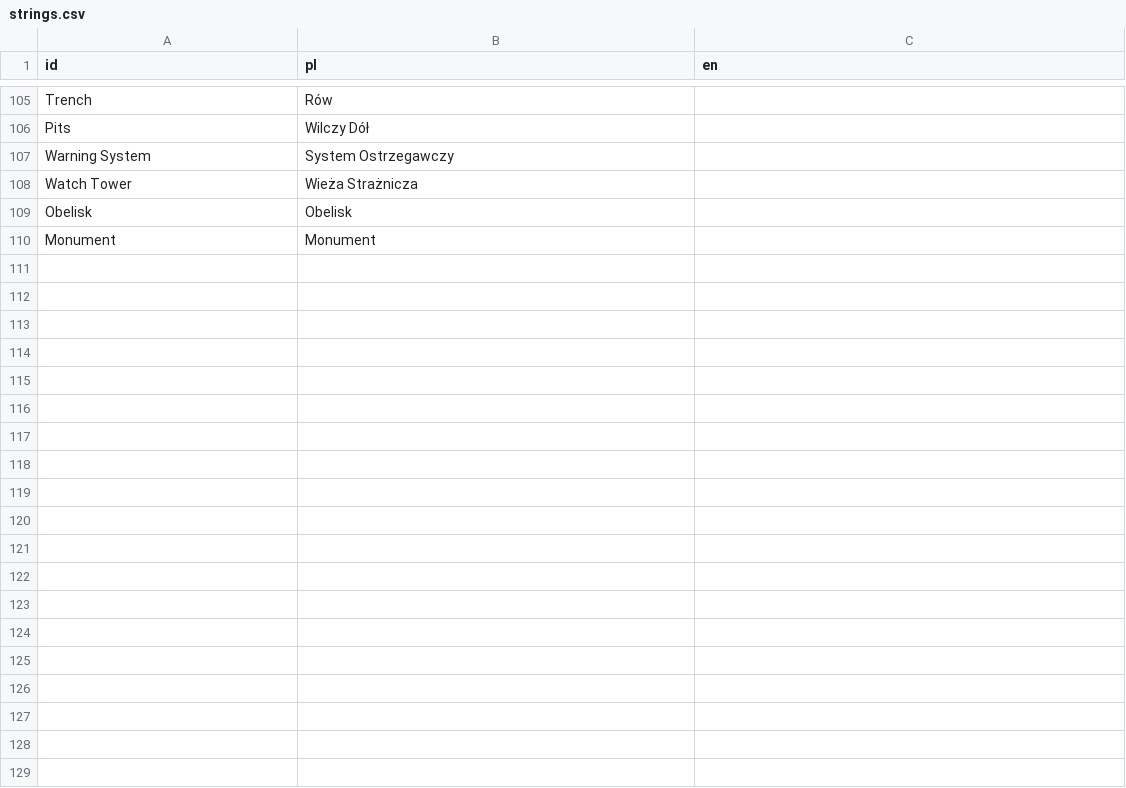
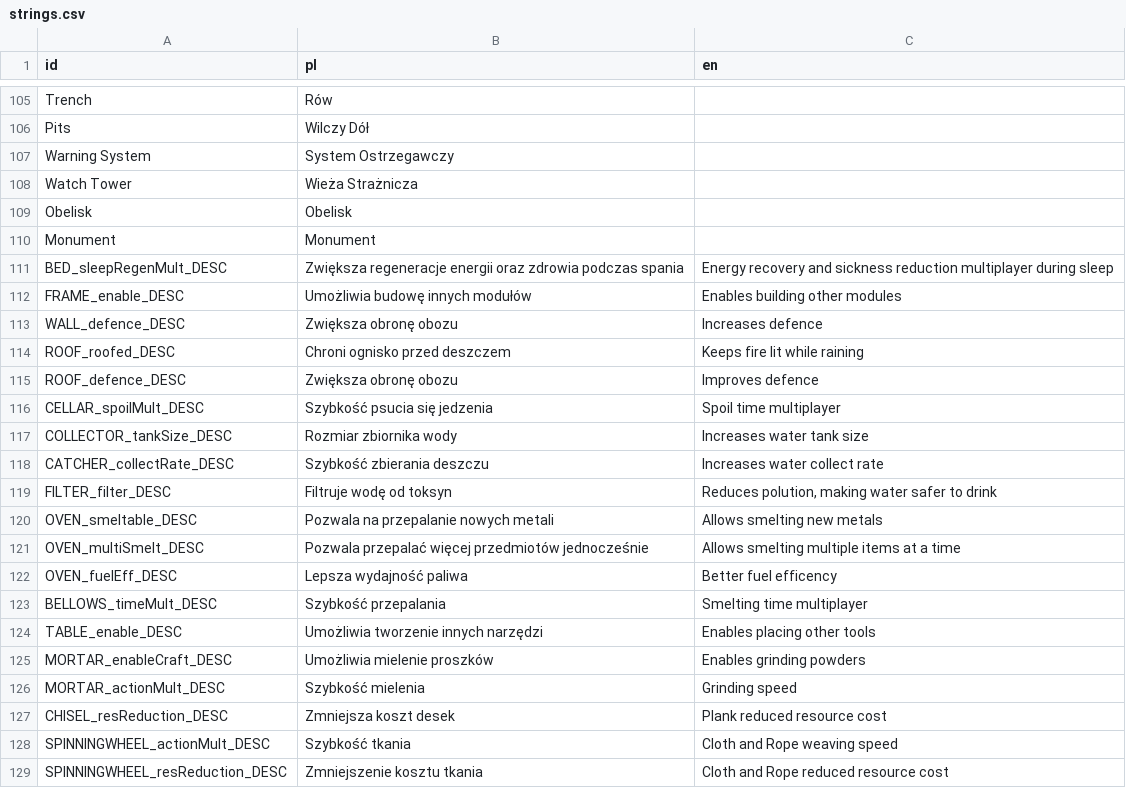
Before and after one commit to Maroxis/Surv, a CSV file: strings.csv, drawn as a sheet; only a part is shown, gaps mark what is left out; the diff covers the shown part only.

Commit message:
Buildings descriptions translated

```diff
--- a/strings.csv
+++ b/strings.csv
@@ -110 +110,20 @@ Obelisk,Obelisk,
 Monument,Monument,
+BED_sleepRegenMult_DESC,Zwiększa regeneracje energii oraz zdrowia podczas spania,Energy recovery and sickness reduction multiplayer during sleep
+FRAME_enable_DESC,Umożliwia budowę innych modułów,Enables building other modules
+WALL_defence_DESC,Zwiększa obronę obozu,Increases defence
+ROOF_roofed_DESC,Chroni ognisko przed deszczem,Keeps fire lit while raining
+ROOF_defence_DESC,Zwiększa obronę obozu,Improves defence
+CELLAR_spoilMult_DESC,Szybkość psucia się jedzenia,Spoil time multiplayer
+COLLECTOR_tankSize_DESC,Rozmiar zbiornika wody,Increases water tank size
+CATCHER_collectRate_DESC,Szybkość zbierania deszczu,Increases water collect rate
+FILTER_filter_DESC,Filtruje wodę od toksyn,"Reduces polution, making water safer to drink"
+OVEN_smeltable_DESC,Pozwala na przepalanie nowych metali,Allows smelting new metals
+OVEN_multiSmelt_DESC,Pozwala przepalać więcej przedmiotów jednocześnie,Allows smelting multiple items at a time
+OVEN_fuelEff_DESC,Lepsza wydajność paliwa,Better fuel efficency
+BELLOWS_timeMult_DESC,Szybkość przepalania,Smelting time multiplayer
+TABLE_enable_DESC,Umożliwia tworzenie innych narzędzi,Enables placing other tools
+MORTAR_enableCraft_DESC,Umożliwia mielenie proszków,Enables grinding powders
+MORTAR_actionMult_DESC,Szybkość mielenia,Grinding speed
+CHISEL_resReduction_DESC,Zmniejsza koszt desek,Plank reduced resource cost
+SPINNINGWHEEL_actionMult_DESC,Szybkość tkania,Cloth and Rope weaving speed
+SPINNINGWHEEL_resReduction_DESC,Zmniejszenie kosztu tkania,Cloth and Rope reduced resource cost
```
Also changed, not shown: 11 added rows elsewhere in this file, 6 other files.
